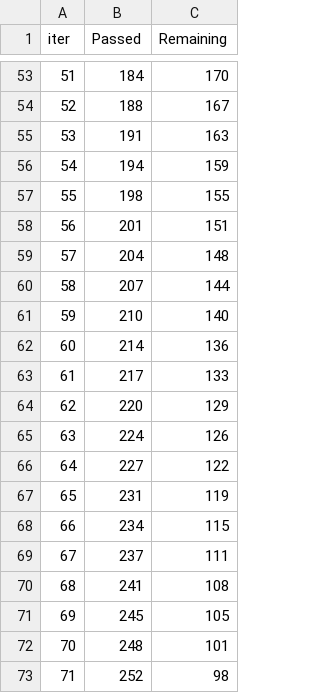
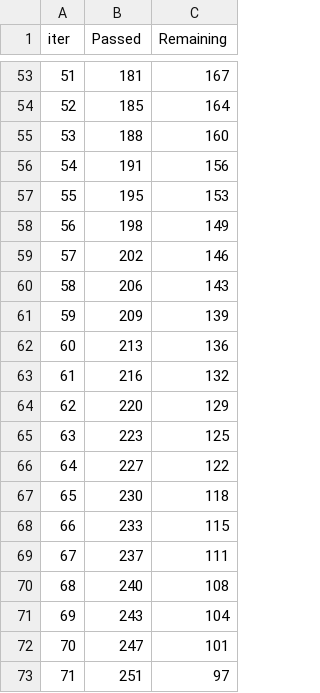
Before and after one commit to stoneskin/StockPredictor, a TSV file: v2.5/catboost_info/time_left.tsv, drawn as a sheet; only a part is shown, gaps mark what is left out; the diff covers the shown part only.

```diff
--- a/v2.5/catboost_info/time_left.tsv
+++ b/v2.5/catboost_info/time_left.tsv
@@ -53,21 +53,21 @@ iter	Passed	Remaining
-51	184	170
-52	188	167
-53	191	163
-54	194	159
-55	198	155
-56	201	151
-57	204	148
-58	207	144
-59	210	140
-60	214	136
-61	217	133
+51	181	167
+52	185	164
+53	188	160
+54	191	156
+55	195	153
+56	198	149
+57	202	146
+58	206	143
+59	209	139
+60	213	136
+61	216	132
 62	220	129
-63	224	126
+63	223	125
 64	227	122
-65	231	119
-66	234	115
+65	230	118
+66	233	115
 67	237	111
-68	241	108
-69	245	105
-70	248	101
-71	252	98
+68	240	108
+69	243	104
+70	247	101
+71	251	97
```
Also changed, not shown: 137 edited cells elsewhere in this file, 17 other files.
